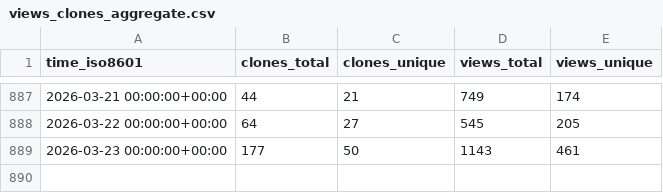
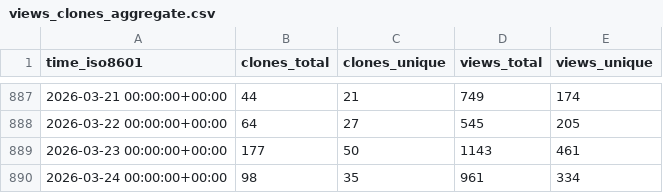
Before and after one commit to sbalandi/openvino_notebooks, a CSV file: openvinotoolkit/openvino_notebooks/ghrs-data/views_clones_aggregate.csv, drawn as a sheet; only a part is shown, gaps mark what is left out.

```diff
--- a/openvinotoolkit/openvino_notebooks/ghrs-data/views_clones_aggregate.csv
+++ b/openvinotoolkit/openvino_notebooks/ghrs-data/views_clones_aggregate.csv
@@ -889 +889,2 @@ time_iso8601,clones_total,clones_unique,views_total,views_unique
 2026-03-23 00:00:00+00:00,177,50,1143,461
+2026-03-24 00:00:00+00:00,98,35,961,334
```
Also changed, not shown: 1 other file.
